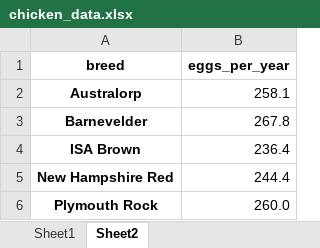
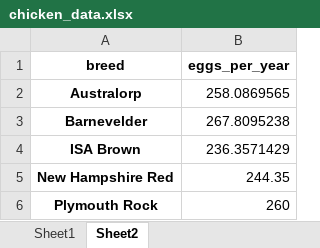
Before and after one commit to xIves/scientific_programming, an Excel workbook: Week_02/exercises/chicken_data.xlsx, sheet Sheet2, drawn as a sheet; values as stored, in another font and other column widths than the file's, no borders; the diff names each change by its address in the sheet, - before the commit and + after, or states it on an @@ line.

```diff
--- a/Week_02/exercises/chicken_data.xlsx (sheet Sheet2)
+++ b/Week_02/exercises/chicken_data.xlsx (sheet Sheet2)
-B2 (eggs_per_year): 258.1
+B2 (eggs_per_year): 258.0869565
-B3 (eggs_per_year): 267.8
+B3 (eggs_per_year): 267.8095238
-B4 (eggs_per_year): 236.4
+B4 (eggs_per_year): 236.3571429
-B5 (eggs_per_year): 244.4
+B5 (eggs_per_year): 244.35
-B6 (eggs_per_year): 260.0
+B6 (eggs_per_year): 260
```
Also changed, not shown: sheet Sheet1, charts or pictures, 6 other files.
